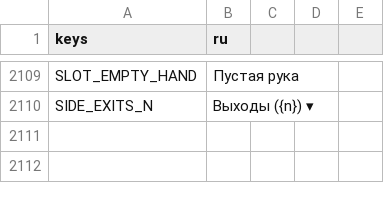
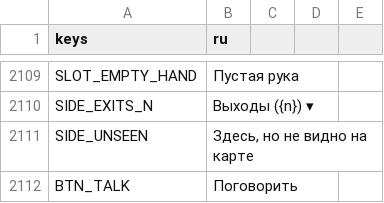
Before and after one commit to rapotekhin/dnd_llm, a CSV file: game/localization/strings.csv, drawn as a sheet; only a part is shown, gaps mark what is left out.

```diff
--- a/game/localization/strings.csv
+++ b/game/localization/strings.csv
@@ -2114 +2114,3 @@ SLOT_EMPTY_HAND,Пустая рука
 SIDE_EXITS_N,Выходы ({n}) ▾
+SIDE_UNSEEN,"Здесь, но не видно на карте"
+BTN_TALK,Поговорить
```
Also changed, not shown: 59 other files.
